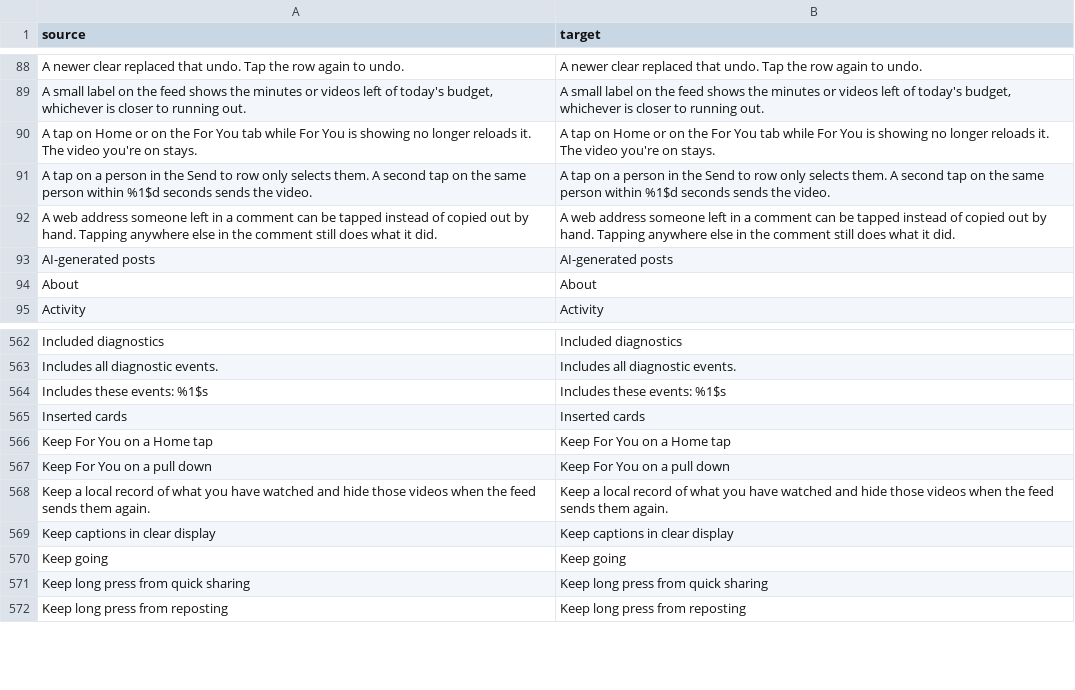
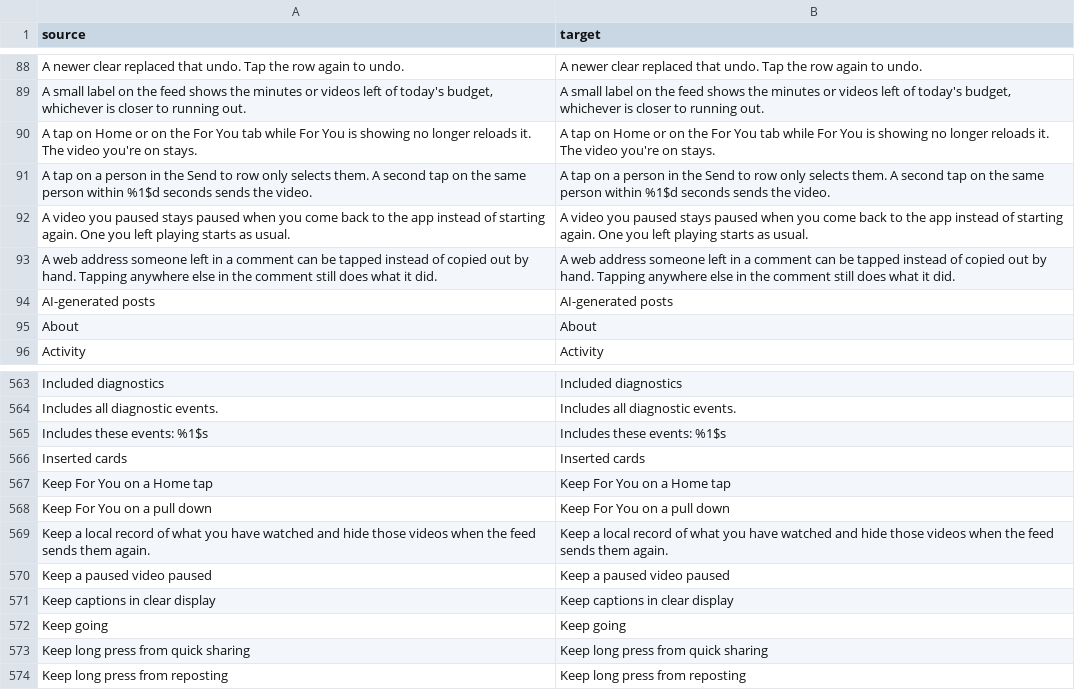
Before and after one commit to SysAdminDoc/hushfeed, a CSV file: extensions/tiktok/src/main/l10n/en.csv, drawn as a sheet; only a part is shown, gaps mark what is left out.

```diff
--- a/extensions/tiktok/src/main/l10n/en.csv
+++ b/extensions/tiktok/src/main/l10n/en.csv
@@ -91,2 +91,3 @@ A tap on Home or on the For You tab while For You is showing no longer reloads i
 A tap on a person in the Send to row only selects them. A second tap on the same person within %1$d seconds sends the video.,A tap on a person in the Send to row only selects them. A second tap on the same person within %1$d seconds sends the video.
+A video you paused stays paused when you come back to the app instead of starting again. One you left playing starts as usual.,A video you paused stays paused when you come back to the app instead of starting again. One you left playing starts as usual.
 A web address someone left in a comment can be tapped instead of copied out by hand. Tapping anywhere else in the comment still does what it did.,A web address someone left in a comment can be tapped instead of copied out by hand. Tapping anywhere else in the comment still does what it did.
@@ -568,2 +569,3 @@ Keep For You on a pull down,Keep For You on a pull down
 Keep a local record of what you have watched and hide those videos when the feed sends them again.,Keep a local record of what you have watched and hide those videos when the feed sends them again.
+Keep a paused video paused,Keep a paused video paused
 Keep captions in clear display,Keep captions in clear display
```
Also changed, not shown: extensions/tiktok/src/main/l10n/de.tsv, extensions/tiktok/src/main/l10n/es.tsv, 15 other files.
